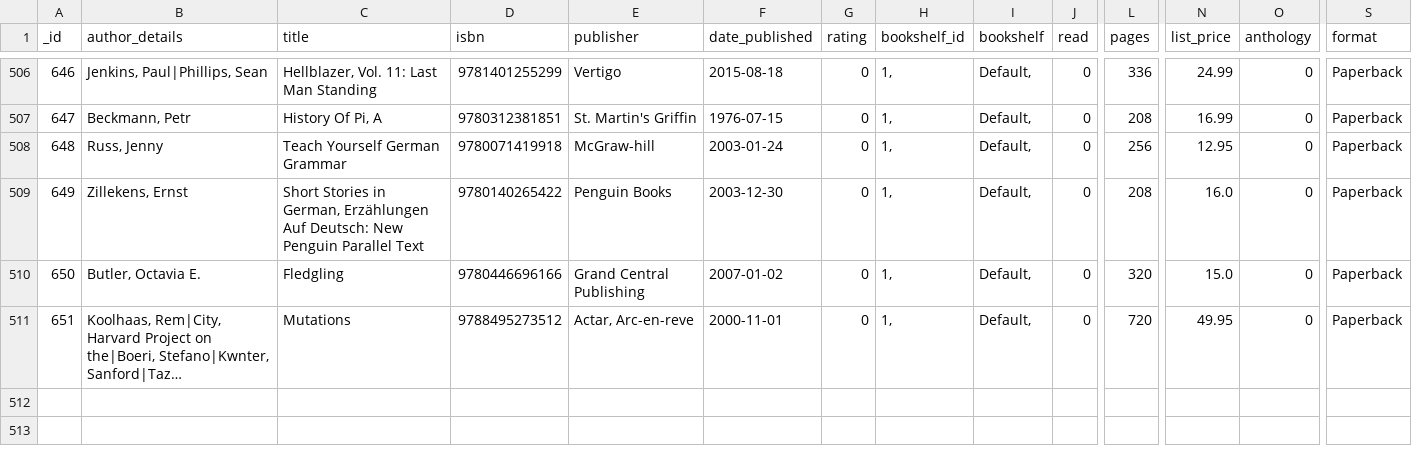
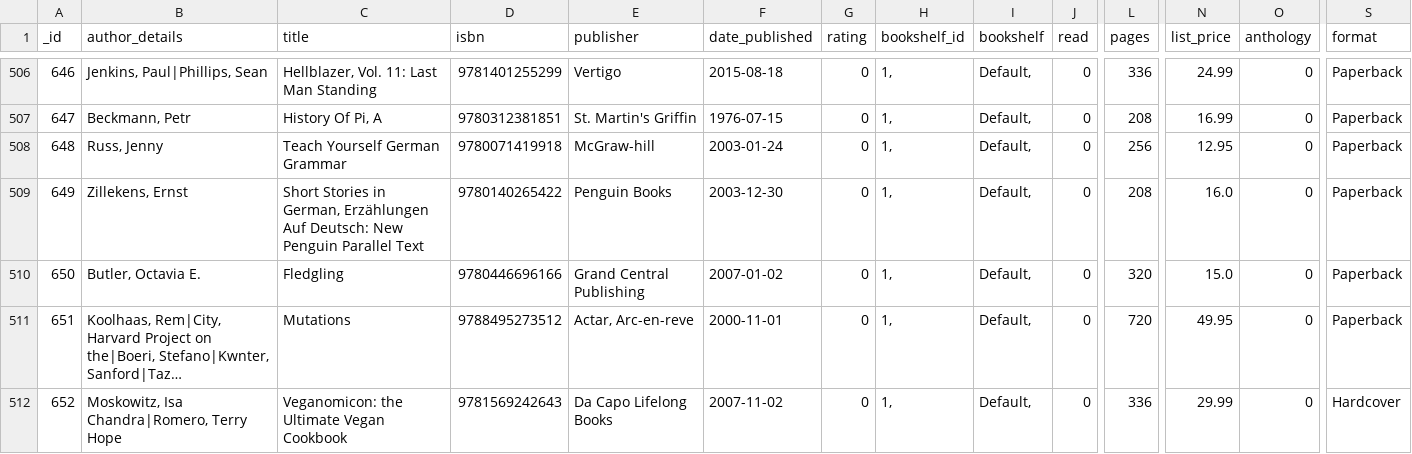
Before and after one commit to mouse-reeve/book-catalogue, a CSV file: canonical.csv, drawn as a sheet; only a part is shown, gaps mark what is left out; long unchanged cells end in …; rows hold the shown columns only; the diff names each change by its address in the sheet, - before the commit and + after, or states it on an @@ line.

Commit message:
First cookbook

```diff
--- a/canonical.csv
+++ b/canonical.csv
+row 512: 652 | Moskowitz, Isa Chandra|Romero, Terry Hope | Veganomicon: the Ultimate Vegan Cookbook | 9781569242643 | Da Capo Lifelong Books | 2007-11-02 | 0 | 1, | Default, | 0 | 336 | 29.99 | 0 | Hardcover
```
